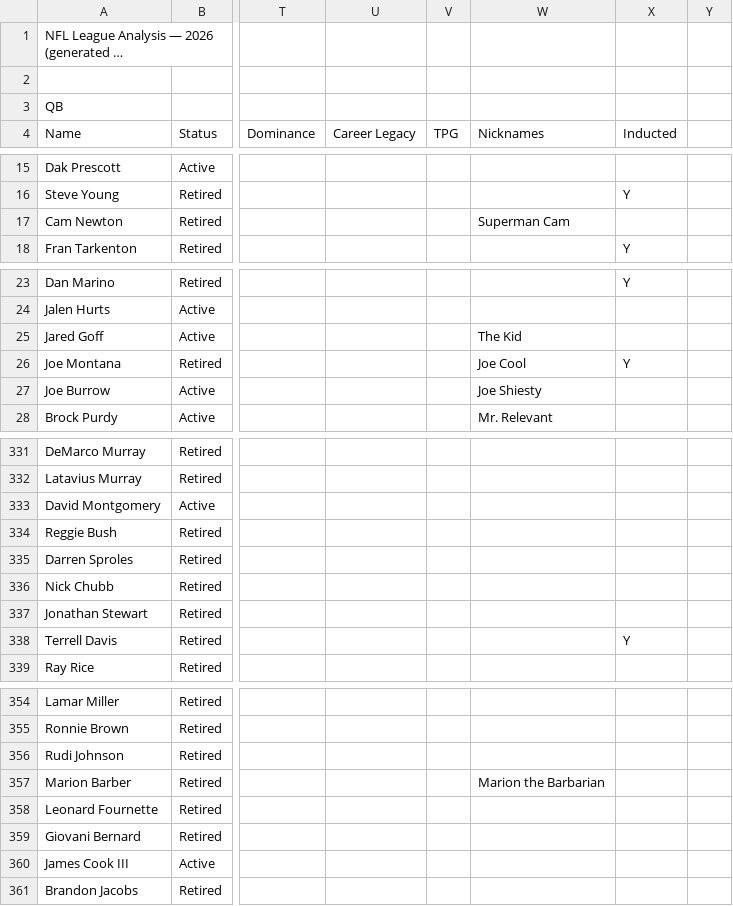
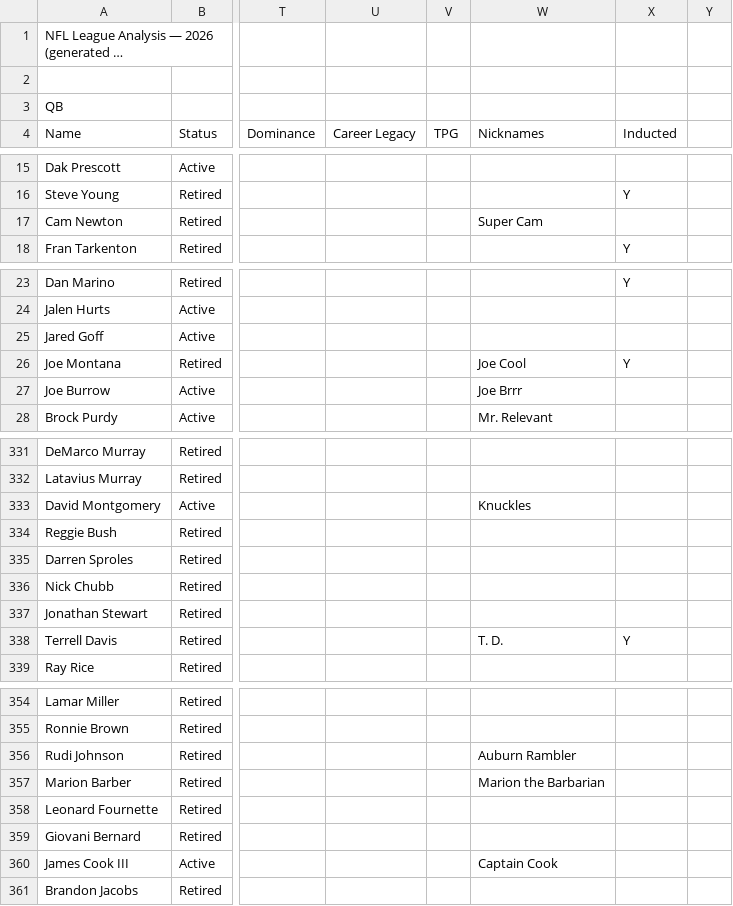
Before and after one commit to sakisaki-dev/RetroVault-NFL, a CSV file: public/data/initial-data.csv, drawn as a sheet; only a part is shown, gaps mark what is left out; long unchanged cells end in …; the diff covers the shown part only; the diff names each change by its address in the sheet, - before the commit and + after, or states it on an @@ line.

```diff
--- a/public/data/initial-data.csv
+++ b/public/data/initial-data.csv
-W17 (Nicknames): Superman Cam
+W17 (Nicknames): Super Cam
-W25 (Nicknames): The Kid
+W25 (Nicknames): (empty)
-W27 (Nicknames): Joe Shiesty
+W27 (Nicknames): Joe Brrr
-W333 (Nicknames): (empty)
+W333 (Nicknames): Knuckles
-W338 (Nicknames): (empty)
+W338 (Nicknames): T. D.
-W356 (Nicknames): (empty)
+W356 (Nicknames): Auburn Rambler
-W360 (Nicknames): (empty)
+W360 (Nicknames): Captain Cook
```
Also changed, not shown: 100 edited cells elsewhere in this file, 6 other files.
